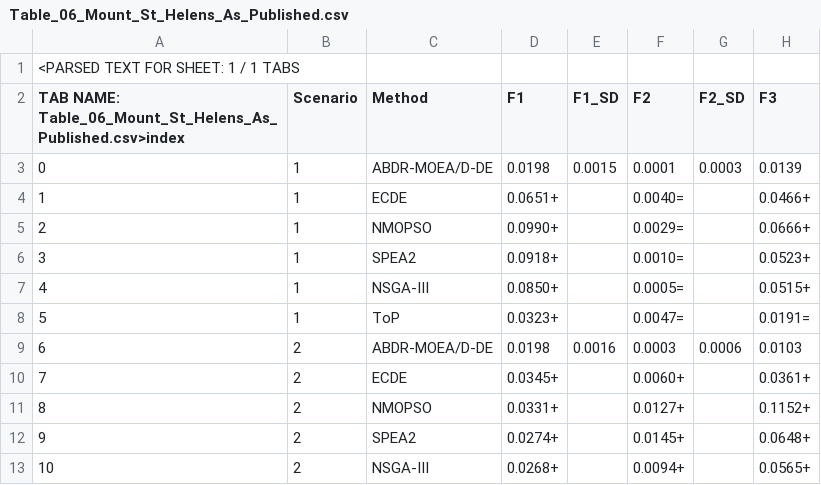
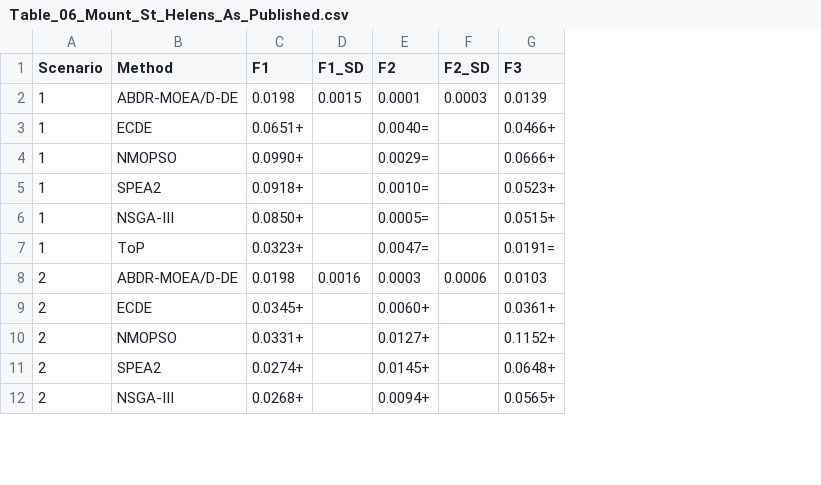
Before and after one commit to miss119113-a11y/ABDR-MOEA-D-DE, a CSV file: results/paper_tables/Table_06_Mount_St_Helens_As_Published.csv, drawn as a sheet; only a part is shown; removed rows and columns are numbered as before the commit, all else as after; rows hold the shown columns only; the diff names each change by its address in the sheet, - before the commit and + after, or states it on an @@ line.

```diff
--- a/results/paper_tables/Table_06_Mount_St_Helens_As_Published.csv
+++ b/results/paper_tables/Table_06_Mount_St_Helens_As_Published.csv
-column A, rows 2-13: TAB NAME: Table_06_Mount_St_Helens_As_Published.csv>index | 0 | 1 | 2 | 3 | 4 | 5 | 6 | 7 | 8 | 9 | 10
-row 1: <PARSED TEXT FOR SHEET: 1 / 1 TABS
```
Also changed, not shown: results/paper_tables/Paper_vs_Raw_Display_Differences.csv, results/paper_tables/Table_02_Main_Comparison_As_Published.csv, 6 other files.
